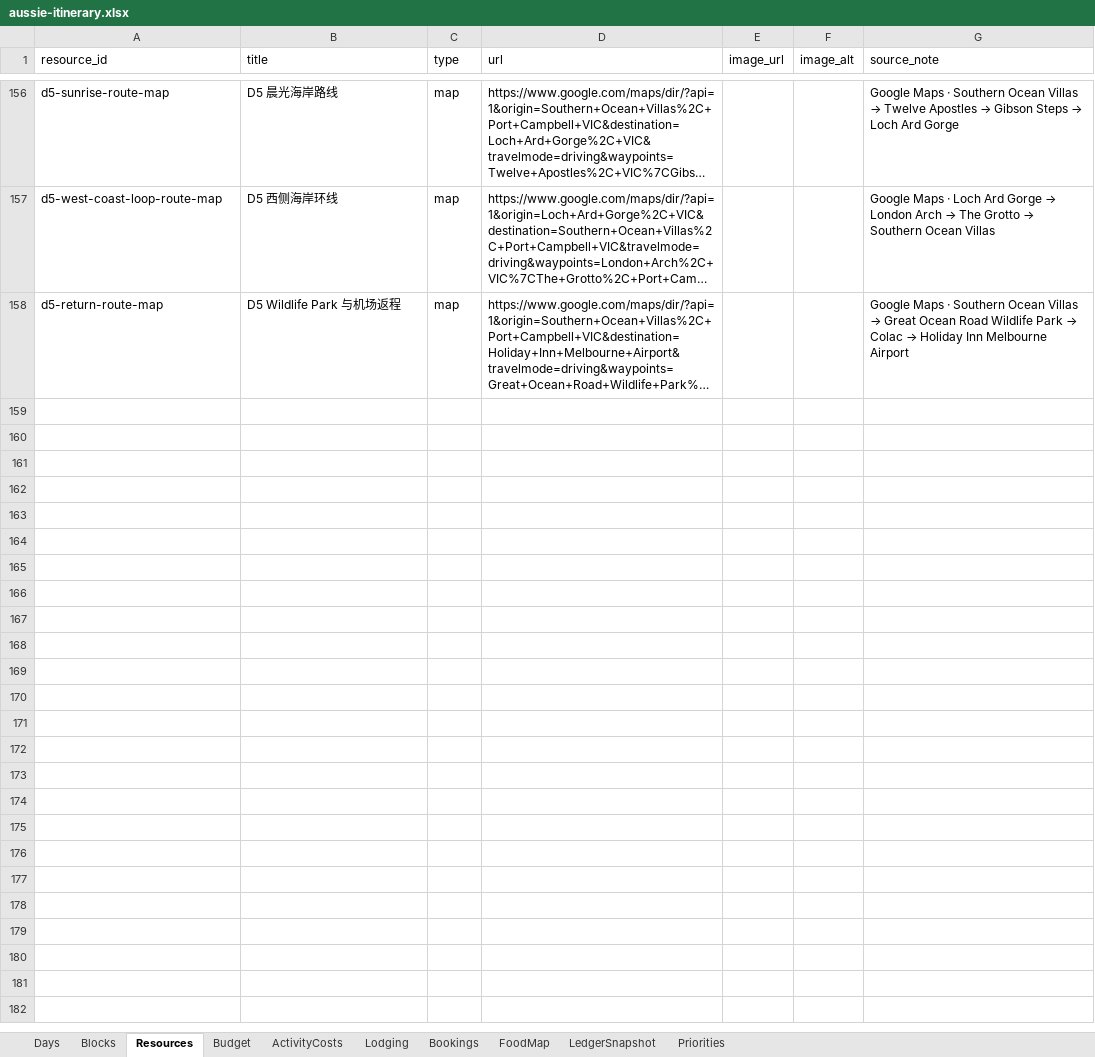
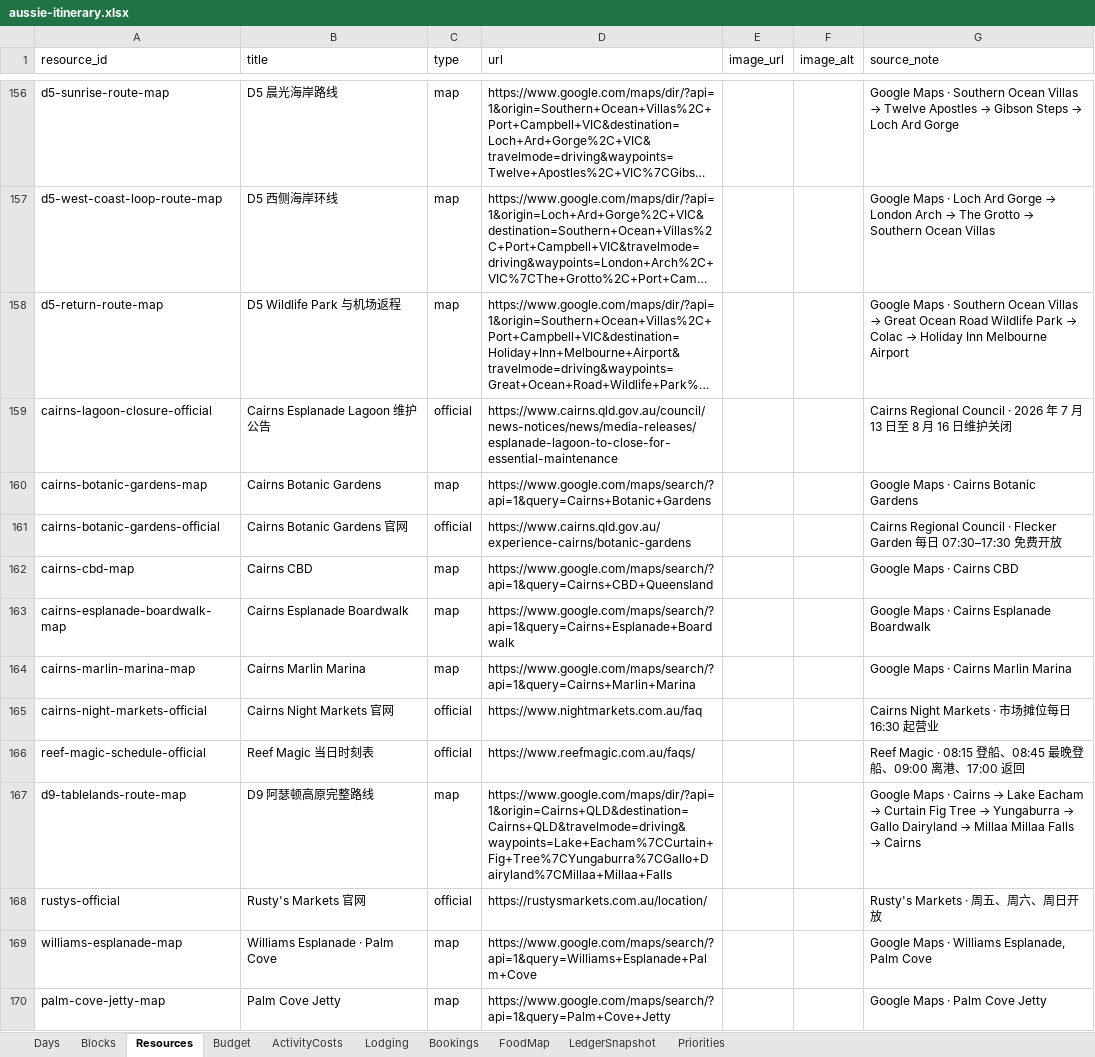
Before and after one commit to s413286943-cmyk/Aussie-Split, an Excel workbook: content/aussie-itinerary.xlsx, sheet Resources, drawn as a sheet; only a part is shown, gaps mark what is left out; long unchanged cells end in …; values as stored, in another font and other column widths than the file's, no borders; the diff names each change by its address in the sheet, - before the commit and + after, or states it on an @@ line.

Commit message:
update Cairns itinerary stage

```diff
--- a/content/aussie-itinerary.xlsx (sheet Resources)
+++ b/content/aussie-itinerary.xlsx (sheet Resources)
+row 159: cairns-lagoon-closure-official | Cairns Esplanade Lagoon 维护公告 | official | https://www.cairns.qld.gov.au/council/news-notices/news/media-releases/esplanade-lagoon-to-close-for-essential-maintenance |  |  | Cairns Regional Council · 2026 年 7 月 13 日至 8 月 16 日维护关闭
+row 160: cairns-botanic-gardens-map | Cairns Botanic Gardens | map | https://www.google.com/maps/search/?api=1&query=Cairns+Botanic+Gardens |  |  | Google Maps · Cairns Botanic Gardens
+row 161: cairns-botanic-gardens-official | Cairns Botanic Gardens 官网 | official | https://www.cairns.qld.gov.au/experience-cairns/botanic-gardens |  |  | Cairns Regional Council · Flecker Garden 每日 07:30–17:30 免费开放
+row 162: cairns-cbd-map | Cairns CBD | map | https://www.google.com/maps/search/?api=1&query=Cairns+CBD+Queensland |  |  | Google Maps · Cairns CBD
+row 163: cairns-esplanade-boardwalk-map | Cairns Esplanade Boardwalk | map | https://www.google.com/maps/search/?api=1&query=Cairns+Esplanade+Boardwalk |  |  | Google Maps · Cairns Esplanade Boardwalk
+row 164: cairns-marlin-marina-map | Cairns Marlin Marina | map | https://www.google.com/maps/search/?api=1&query=Cairns+Marlin+Marina |  |  | Google Maps · Cairns Marlin Marina
+row 165: cairns-night-markets-official | Cairns Night Markets 官网 | official | https://www.nightmarkets.com.au/faq |  |  | Cairns Night Markets · 市场摊位每日 16:30 起营业
+row 166: reef-magic-schedule-official | Reef Magic 当日时刻表 | official | https://www.reefmagic.com.au/faqs/ |  |  | Reef Magic · 08:15 登船、08:45 最晚登船、09:00 离港、17:00 返回
+row 167: d9-tablelands-route-map | D9 阿瑟顿高原完整路线 | map | https://www.google.com/maps/dir/?api=1&origin=Cairns+QLD&destination=Cairns+QLD&travelmode=driving&waypoints=Lake+Eacham%7CCurtain+Fig+Tree%7CYungaburra%7CGallo+Dairyland%7CMillaa+Millaa+Falls |  |  | Google Maps · Cairns → Lake Eacham → Curtain Fig Tree → Yungaburra → Gallo Dairyland → Millaa Millaa Falls → Cairns
+row 168: rustys-official | Rusty's Markets 官网 | official | https://rustysmarkets.com.au/location/ |  |  | Rusty's Markets · 周五、周六、周日开放
+row 169: williams-esplanade-map | Williams Esplanade · Palm Cove | map | https://www.google.com/maps/search/?api=1&query=Williams+Esplanade+Palm+Cove |  |  | Google Maps · Williams Esplanade, Palm Cove
+row 170: palm-cove-jetty-map | Palm Cove Jetty | map | https://www.google.com/maps/search/?api=1&query=Palm+Cove+Jetty |  |  | Google Maps · Palm Cove Jetty
```
Also changed, not shown: sheet Blocks, sheet Days, 3 other files.
